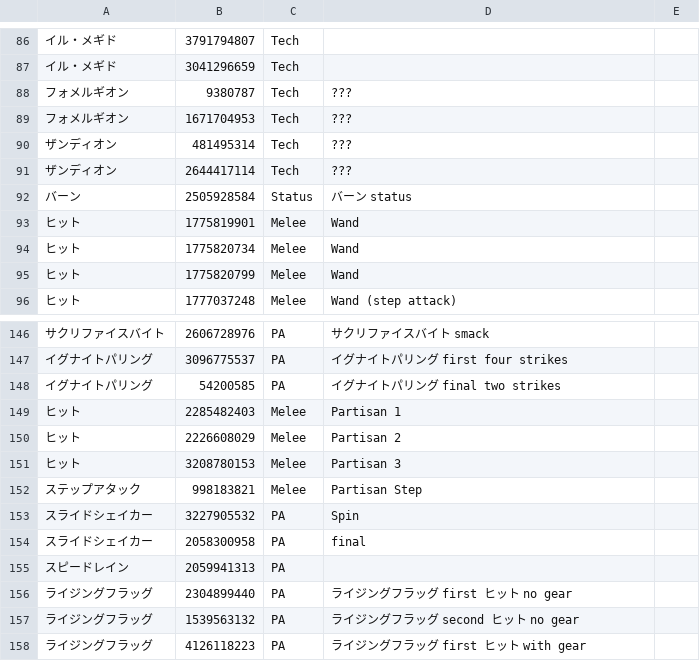
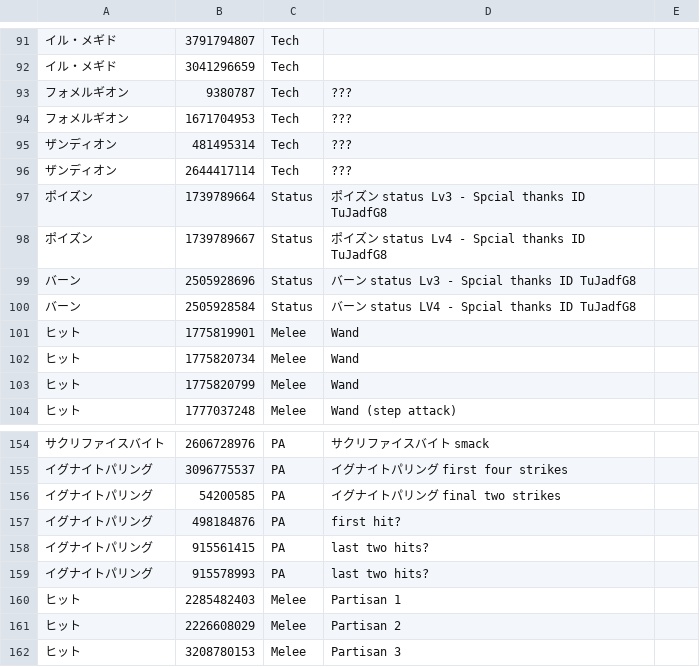
Before and after one commit to nemomomo/OverParse, a CSV file: OverParse/skills.csv, drawn as a sheet; only a part is shown, gaps mark what is left out; the shorter side is filled out with more unchanged rows; addresses are those after the commit; the diff covers the shown part only; the diff names each change by its address in the sheet, - before the commit and + after, or states it on an @@ line.

```diff
--- a/OverParse/skills.csv
+++ b/OverParse/skills.csv
+row 97: ポイズン | 1739789664 | Status | ポイズン status Lv3 - Spcial thanks ID TuJadfG8
+row 98: ポイズン | 1739789667 | Status | ポイズン status Lv4 - Spcial thanks ID TuJadfG8
+row 99: バーン | 2505928696 | Status | バーン status Lv3 - Spcial thanks ID TuJadfG8
-D100: バーン status
+D100: バーン status LV4 - Spcial thanks ID TuJadfG8
+row 157: イグナイトパリング | 498184876 | PA | first hit?
+row 158: イグナイトパリング | 915561415 | PA | last two hits?
+row 159: イグナイトパリング | 915578993 | PA | last two hits?
```
Also changed, not shown: 12 added rows and 6 edited cells elsewhere in this file.
